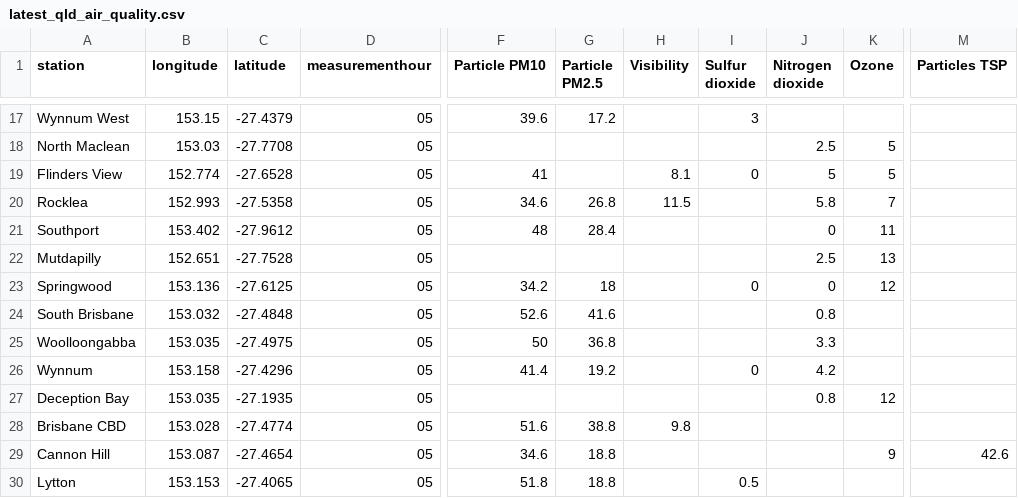
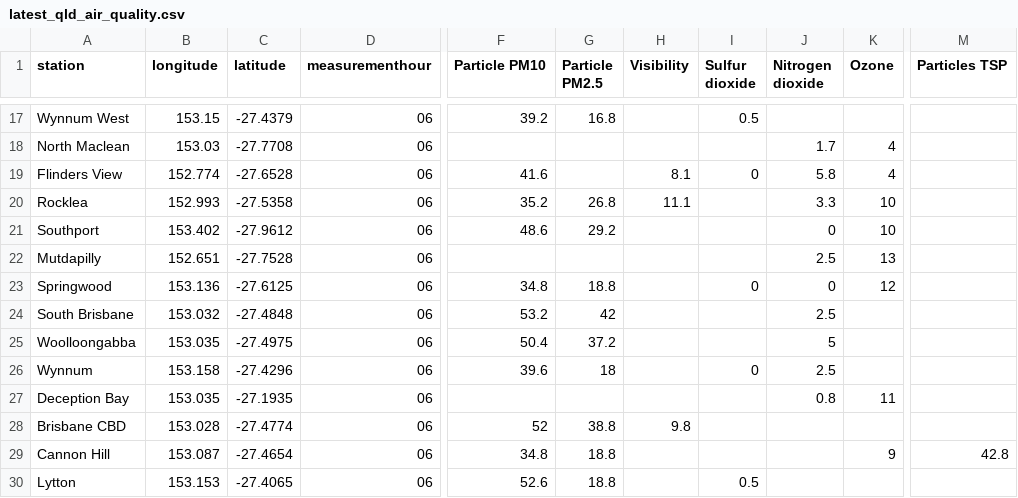
Before and after one commit to joshnicholas/data, a CSV file: latest_qld_air_quality.csv, drawn as a sheet; only a part is shown, gaps mark what is left out; the diff covers the shown part only; the diff names each change by its address in the sheet, - before the commit and + after, or states it on an @@ line.

```diff
--- a/latest_qld_air_quality.csv
+++ b/latest_qld_air_quality.csv
-D17:D30 (measurementhour): 05
+D17:D30 (measurementhour): 06
-F17 (Particle PM10): 39.6
+F17 (Particle PM10): 39.2
-G17 (Particle PM2.5): 17.2
+G17 (Particle PM2.5): 16.8
-I17 (Sulfur dioxide): 3
+I17 (Sulfur dioxide): 0.5
-J18 (Nitrogen dioxide): 2.5
+J18 (Nitrogen dioxide): 1.7
-K18:K19 (Ozone): 5
+K18:K19 (Ozone): 4
-F19 (Particle PM10): 41
+F19 (Particle PM10): 41.6
-J19 (Nitrogen dioxide): 5
+J19 (Nitrogen dioxide): 5.8
-F20 (Particle PM10): 34.6
+F20 (Particle PM10): 35.2
-H20 (Visibility): 11.5
+H20 (Visibility): 11.1
-J20 (Nitrogen dioxide): 5.8
+J20 (Nitrogen dioxide): 3.3
-K20 (Ozone): 7
+K20 (Ozone): 10
-F21 (Particle PM10): 48
+F21 (Particle PM10): 48.6
-G21 (Particle PM2.5): 28.4
+G21 (Particle PM2.5): 29.2
-K21 (Ozone): 11
+K21 (Ozone): 10
-F23 (Particle PM10): 34.2
+F23 (Particle PM10): 34.8
-G23 (Particle PM2.5): 18
+G23 (Particle PM2.5): 18.8
-F24 (Particle PM10): 52.6
+F24 (Particle PM10): 53.2
-G24 (Particle PM2.5): 41.6
+G24 (Particle PM2.5): 42
-J24 (Nitrogen dioxide): 0.8
+J24 (Nitrogen dioxide): 2.5
-F25 (Particle PM10): 50
+F25 (Particle PM10): 50.4
-G25 (Particle PM2.5): 36.8
+G25 (Particle PM2.5): 37.2
-J25 (Nitrogen dioxide): 3.3
+J25 (Nitrogen dioxide): 5
-F26 (Particle PM10): 41.4
+F26 (Particle PM10): 39.6
-G26 (Particle PM2.5): 19.2
+G26 (Particle PM2.5): 18
-J26 (Nitrogen dioxide): 4.2
+J26 (Nitrogen dioxide): 2.5
-K27 (Ozone): 12
+K27 (Ozone): 11
-F28 (Particle PM10): 51.6
+F28 (Particle PM10): 52
-F29 (Particle PM10): 34.6
+F29 (Particle PM10): 34.8
-M29 (Particles TSP): 42.6
+M29 (Particles TSP): 42.8
-F30 (Particle PM10): 51.8
+F30 (Particle PM10): 52.6
```
Also changed, not shown: 71 edited cells elsewhere in this file, 1 other file.
